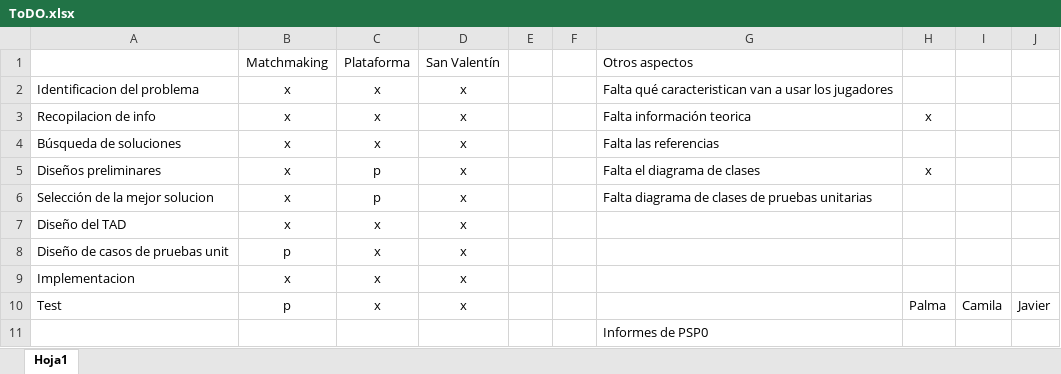
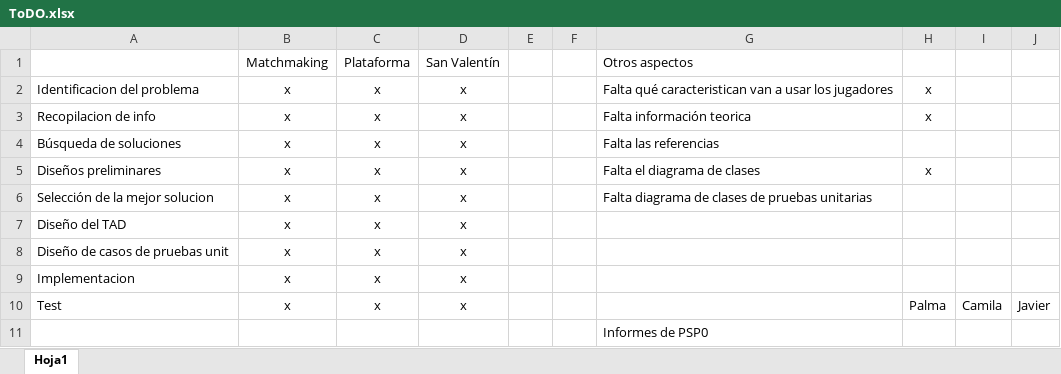
Before and after one commit to camilaleniss/AEDLABU2, an Excel workbook: Bibliografía/ToDO.xlsx, sheet Hoja1, drawn as a sheet; values as stored, in another font and other column widths than the file's, no borders; conditional formats not drawn; the diff names each change by its address in the sheet, - before the commit and + after, or states it on an @@ line.

```diff
--- a/Bibliografía/ToDO.xlsx (sheet Hoja1)
+++ b/Bibliografía/ToDO.xlsx (sheet Hoja1)
-H2: (empty)
+H2: x
-C5:C6: p
+C5:C6: x
-B8: p
+B8: x
-B10: p
+B10: x
```
Also changed, not shown: 38 other files.
